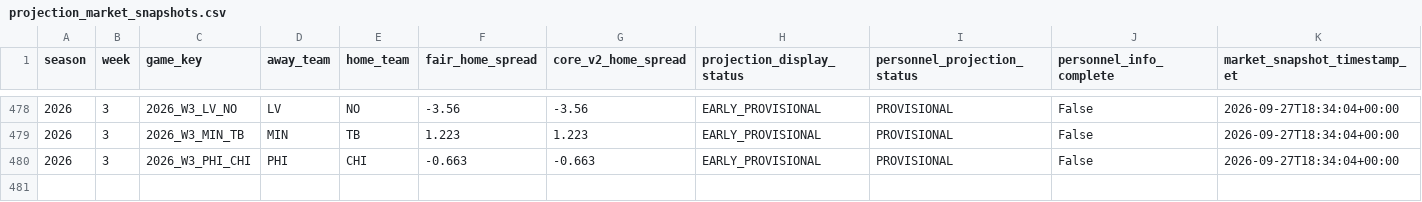
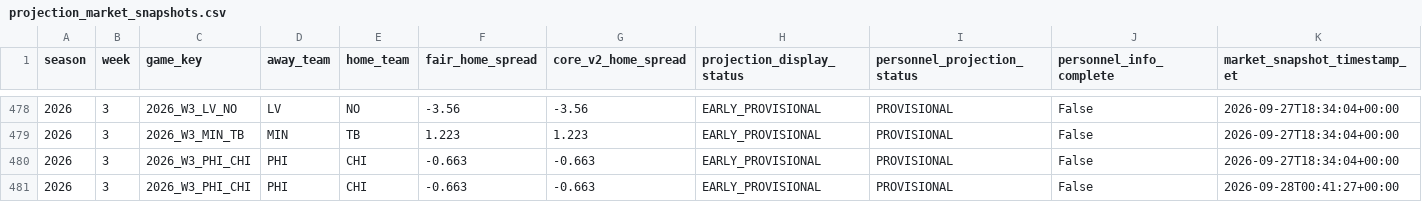
Before and after one commit to zgriesser-hue/-core-v2-nfl, a CSV file: data/tracking/projection_market_snapshots.csv, drawn as a sheet; only a part is shown, gaps mark what is left out; rows hold the shown columns only; the diff names each change by its address in the sheet, - before the commit and + after, or states it on an @@ line.

```diff
--- a/data/tracking/projection_market_snapshots.csv
+++ b/data/tracking/projection_market_snapshots.csv
+row 481: 2026 | 3 | 2026_W3_PHI_CHI | PHI | CHI | -0.663 | -0.663 | EARLY_PROVISIONAL | PROVISIONAL | False | 2026-09-28T00:41:27+00:00
```
Also changed, not shown: data/market/2026/week_03/market_consensus_history.csv, data/market/2026/week_03/market_history.csv, 1 other file.
